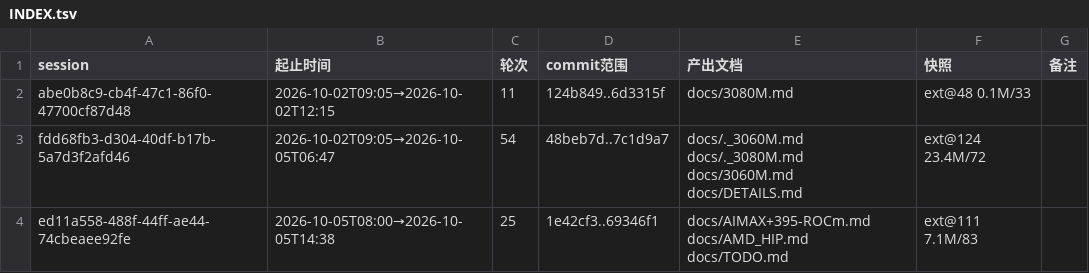
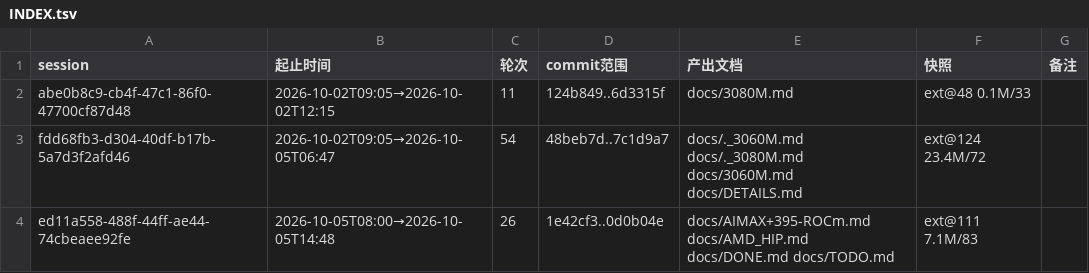
Before and after one commit to luweigen/Strata, a TSV file: _traj/INDEX.tsv, drawn as a sheet.

```diff
--- a/_traj/INDEX.tsv
+++ b/_traj/INDEX.tsv
@@ -3,2 +3,2 @@ abe0b8c9-cb4f-47c1-86f0-47700cf87d48	2026-10-02T09:05→2026-10-02T12:15	11	124b
 fdd68fb3-d304-40df-b17b-5a7d3f2afd46	2026-10-02T09:05→2026-10-05T06:47	54	48beb7d..7c1d9a7	docs/._3060M.md docs/._3080M.md docs/3060M.md docs/DETAILS.md	ext@124 23.4M/72	
-ed11a558-488f-44ff-ae44-74cbeaee92fe	2026-10-05T08:00→2026-10-05T14:38	25	1e42cf3..69346f1	docs/AIMAX+395-ROCm.md docs/AMD_HIP.md docs/TODO.md	ext@111 7.1M/83	
+ed11a558-488f-44ff-ae44-74cbeaee92fe	2026-10-05T08:00→2026-10-05T14:48	26	1e42cf3..0d0b04e	docs/AIMAX+395-ROCm.md docs/AMD_HIP.md docs/DONE.md docs/TODO.md	ext@111 7.1M/83	
```
Also changed, not shown: 4 other files.
